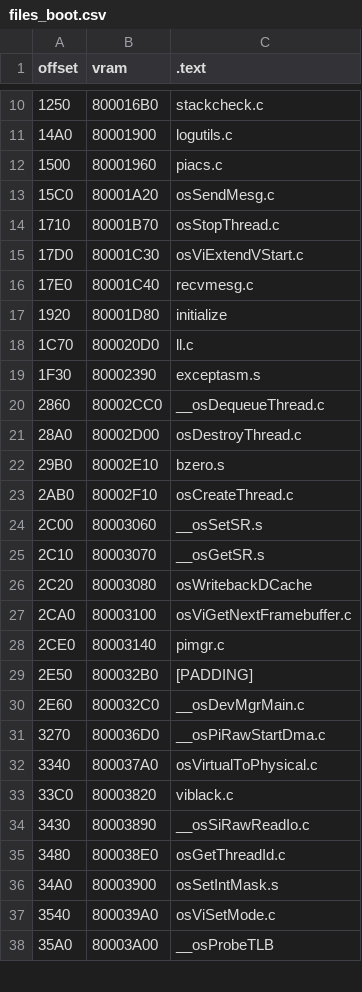
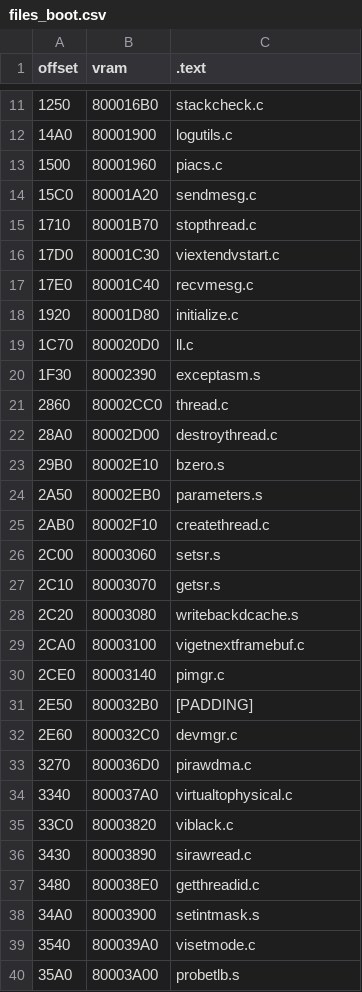
Before and after one commit to Decompollaborate/zelda64_compare, a CSV file: oot/cpm/tables/files_boot.csv, drawn as a sheet; only a part is shown, gaps mark what is left out; addresses are those after the commit; the diff covers the shown part only; the diff names each change by its address in the sheet, - before the commit and + after, or states it on an @@ line.

```diff
--- a/oot/cpm/tables/files_boot.csv
+++ b/oot/cpm/tables/files_boot.csv
-C14 (.text): osSendMesg.c
+C14 (.text): sendmesg.c
-C15 (.text): osStopThread.c
+C15 (.text): stopthread.c
-C16 (.text): osViExtendVStart.c
+C16 (.text): viextendvstart.c
-C18 (.text): initialize
+C18 (.text): initialize.c
-C21 (.text): __osDequeueThread.c
+C21 (.text): thread.c
-C22 (.text): osDestroyThread.c
+C22 (.text): destroythread.c
+row 24: 2A50 | 80002EB0 | parameters.s
-C25 (.text): osCreateThread.c
+C25 (.text): createthread.c
-C26 (.text): __osSetSR.s
+C26 (.text): setsr.s
-C27 (.text): __osGetSR.s
+C27 (.text): getsr.s
-C28 (.text): osWritebackDCache
+C28 (.text): writebackdcache.s
-C29 (.text): osViGetNextFramebuffer.c
+C29 (.text): vigetnextframebuf.c
-C32 (.text): __osDevMgrMain.c
+C32 (.text): devmgr.c
-C33 (.text): __osPiRawStartDma.c
+C33 (.text): pirawdma.c
-C34 (.text): osVirtualToPhysical.c
+C34 (.text): virtualtophysical.c
-C36 (.text): __osSiRawReadIo.c
+C36 (.text): sirawread.c
-C37 (.text): osGetThreadId.c
+C37 (.text): getthreadid.c
-C38 (.text): osSetIntMask.s
+C38 (.text): setintmask.s
-C39 (.text): osViSetMode.c
+C39 (.text): visetmode.c
-C40 (.text): __osProbeTLB
+C40 (.text): probetlb.s
```
Also changed, not shown: 36 added rows, 2 removed rows and 42 edited cells elsewhere in this file, oot/cpmd/tables/files_boot.csv, oot/np1/tables/files_boot.csv, 34 other files.
